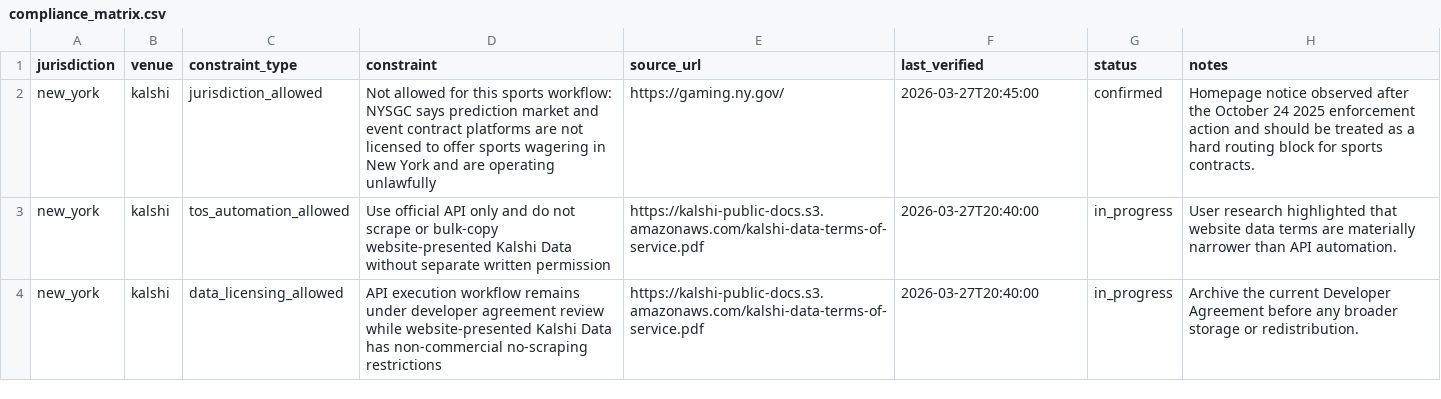
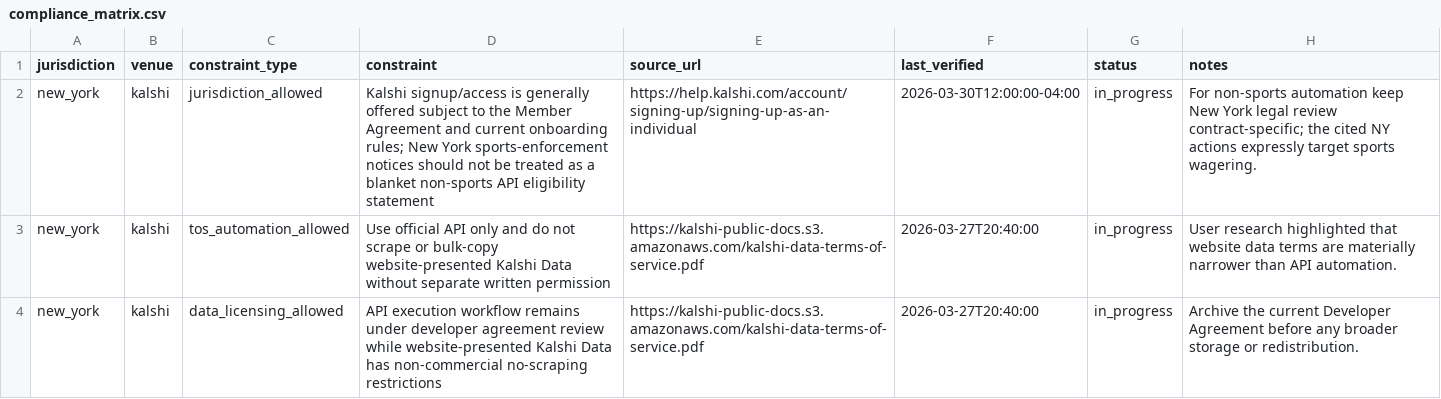
Before and after one commit to Dankerbadge/betting-bot, a CSV file: data/research/compliance_matrix.csv, drawn as a sheet; only a part is shown; the diff covers the shown part only.

```diff
--- a/data/research/compliance_matrix.csv
+++ b/data/research/compliance_matrix.csv
@@ -1,3 +1,3 @@
 jurisdiction,venue,constraint_type,constraint,source_url,last_verified,status,notes
-new_york,kalshi,jurisdiction_allowed,Not allowed for this sports workflow: NYSGC says prediction market and event contract platforms are not licensed to offer sports wagering in New York and are operating unlawfully,https://gaming.ny.gov/,2026-03-27T20:45:00,confirmed,Homepage notice observed after the October 24 2025 enforcement action and should be treated as a hard routing block for sports contracts.
+new_york,kalshi,jurisdiction_allowed,Kalshi signup/access is generally offered subject to the Member Agreement and current onboarding rules; New York sports-enforcement notices should not be treated as a blanket non-sports API eligibility statement,https://help.kalshi.com/account/signing-up/signing-up-as-an-individual,2026-03-30T12:00:00-04:00,in_progress,For non-sports automation keep New York legal review contract-specific; the cited NY actions expressly target sports wagering.
 new_york,kalshi,tos_automation_allowed,Use official API only and do not scrape or bulk-copy website-presented Kalshi Data without separate written permission,https://kalshi-public-docs.s3.amazonaws.com/kalshi-data-terms-of-service.pdf,2026-03-27T20:40:00,in_progress,User research highlighted that website data terms are materially narrower than API automation.
```
Also changed, not shown: 2 added rows and 21 edited cells elsewhere in this file, data/research/execution_envelope.csv, data/research/kalshi_nonsports_priors.csv, 19 other files.
